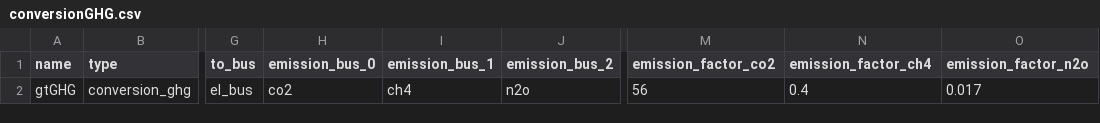
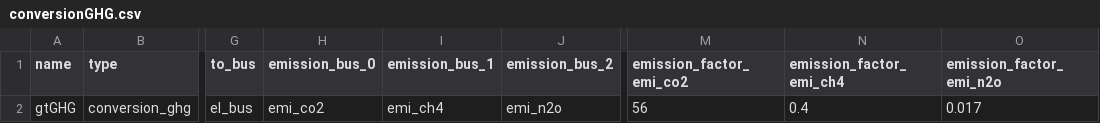
Before and after one commit to oemof/oemof-tabular, a CSV file: src/oemof/tabular/examples/datapackages/GHG/data/elements/conversionGHG.csv, drawn as a sheet; only a part is shown, gaps mark what is left out; the diff names each change by its address in the sheet, - before the commit and + after, or states it on an @@ line.

Commit message:
Adapt emission bus names in test

```diff
--- a/src/oemof/tabular/examples/datapackages/GHG/data/elements/conversionGHG.csv
+++ b/src/oemof/tabular/examples/datapackages/GHG/data/elements/conversionGHG.csv
-M1: emission_factor_co2
+M1: emission_factor_emi_co2
-N1: emission_factor_ch4
+N1: emission_factor_emi_ch4
-O1: emission_factor_n2o
+O1: emission_factor_emi_n2o
-H2 (emission_bus_0): co2
+H2 (emission_bus_0): emi_co2
-I2 (emission_bus_1): ch4
+I2 (emission_bus_1): emi_ch4
-J2 (emission_bus_2): n2o
+J2 (emission_bus_2): emi_n2o
```
Also changed, not shown: src/oemof/tabular/examples/datapackages/GHG/data/elements/commodityGHG_import.csv, 2 other files.
